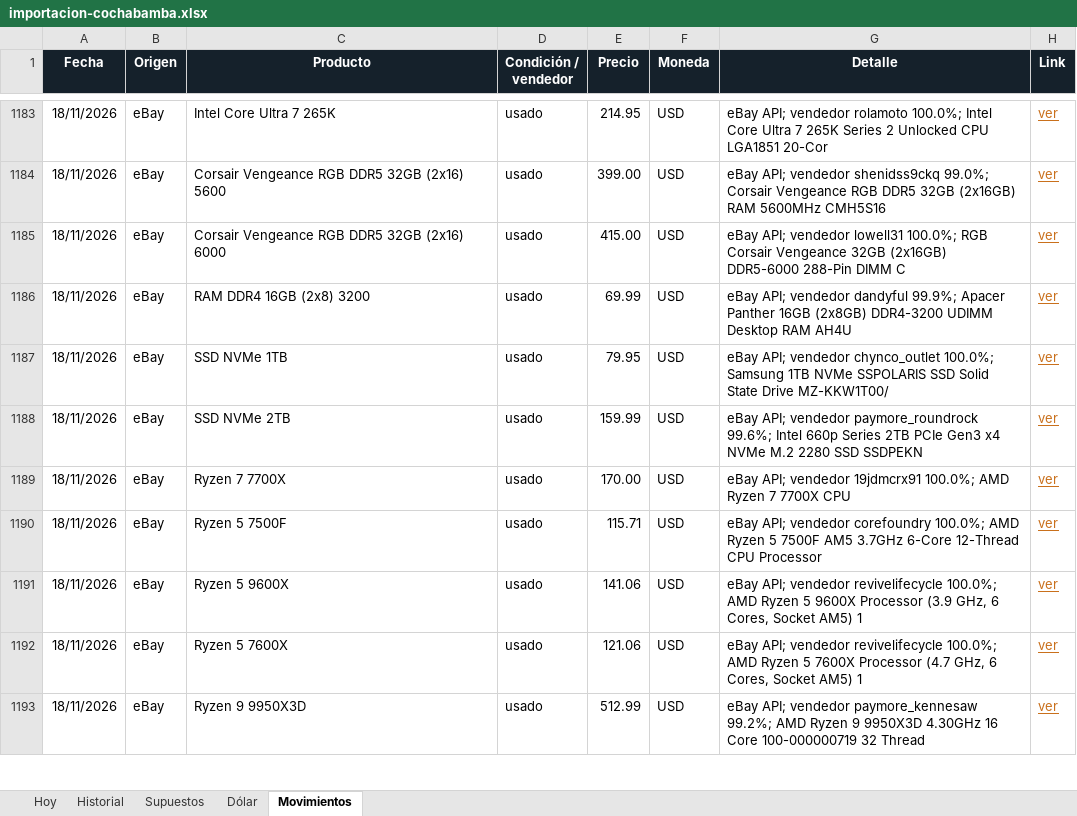
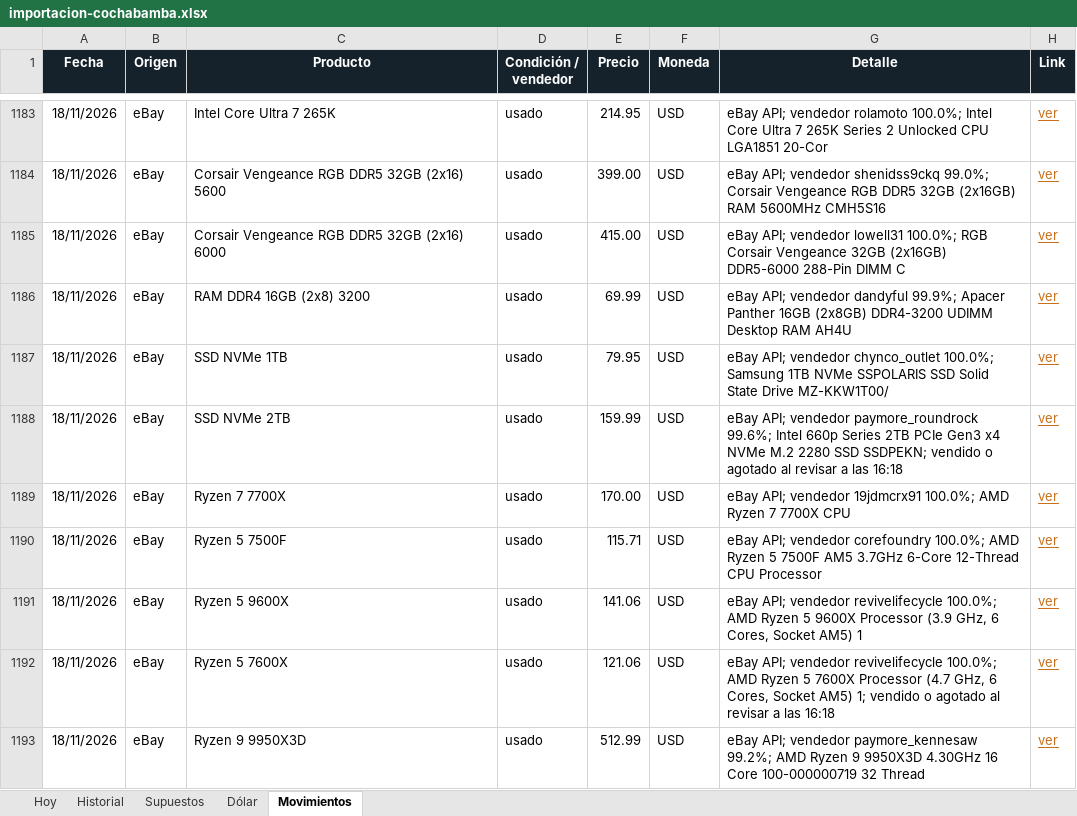
Before and after one commit to Santi491/Claude-, an Excel workbook: importacion-cochabamba.xlsx, sheet Movimientos, drawn as a sheet; only a part is shown, gaps mark what is left out; values as stored, in another font and other column widths than the file's, no borders; table styles not drawn; the diff covers the shown part only; the diff names each change by its address in the sheet, - before the commit and + after, or states it on an @@ line.

```diff
--- a/importacion-cochabamba.xlsx (sheet Movimientos)
+++ b/importacion-cochabamba.xlsx (sheet Movimientos)
-G1188 (Detalle): …2280 SSD SSDPEKN
+G1188 (Detalle): …2280 SSD SSDPEKN; vendido o agotado al revisar a las 16:18
-G1192 (Detalle): …Socket AM5) 1
+G1192 (Detalle): …Socket AM5) 1; vendido o agotado al revisar a las 16:18
```
Also changed, not shown: 12 added rows and 2 edited cells elsewhere in this sheet, sheet Historial, sheet Hoy, 27 other files.
